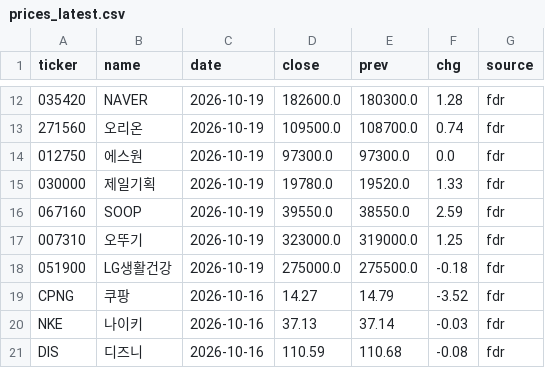
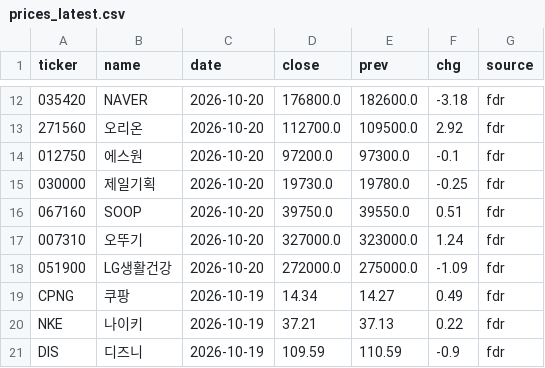
Before and after one commit to tgnugul/kospi-data, a CSV file: data/live/prices_latest.csv, drawn as a sheet; only a part is shown, gaps mark what is left out; the diff covers the shown part only.

```diff
--- a/data/live/prices_latest.csv
+++ b/data/live/prices_latest.csv
@@ -12,10 +12,10 @@ ticker,name,date,close,prev,chg,source
-035420,NAVER,2026-10-19,182600.0,180300.0,1.28,fdr
-271560,오리온,2026-10-19,109500.0,108700.0,0.74,fdr
-012750,에스원,2026-10-19,97300.0,97300.0,0.0,fdr
-030000,제일기획,2026-10-19,19780.0,19520.0,1.33,fdr
-067160,SOOP,2026-10-19,39550.0,38550.0,2.59,fdr
-007310,오뚜기,2026-10-19,323000.0,319000.0,1.25,fdr
-051900,LG생활건강,2026-10-19,275000.0,275500.0,-0.18,fdr
-CPNG,쿠팡,2026-10-16,14.27,14.79,-3.52,fdr
-NKE,나이키,2026-10-16,37.13,37.14,-0.03,fdr
-DIS,디즈니,2026-10-16,110.59,110.68,-0.08,fdr
+035420,NAVER,2026-10-20,176800.0,182600.0,-3.18,fdr
+271560,오리온,2026-10-20,112700.0,109500.0,2.92,fdr
+012750,에스원,2026-10-20,97200.0,97300.0,-0.1,fdr
+030000,제일기획,2026-10-20,19730.0,19780.0,-0.25,fdr
+067160,SOOP,2026-10-20,39750.0,39550.0,0.51,fdr
+007310,오뚜기,2026-10-20,327000.0,323000.0,1.24,fdr
+051900,LG생활건강,2026-10-20,272000.0,275000.0,-1.09,fdr
+CPNG,쿠팡,2026-10-19,14.34,14.27,0.49,fdr
+NKE,나이키,2026-10-19,37.21,37.13,0.22,fdr
+DIS,디즈니,2026-10-19,109.59,110.59,-0.9,fdr
```
Also changed, not shown: 40 edited cells elsewhere in this file, 1 other file.
